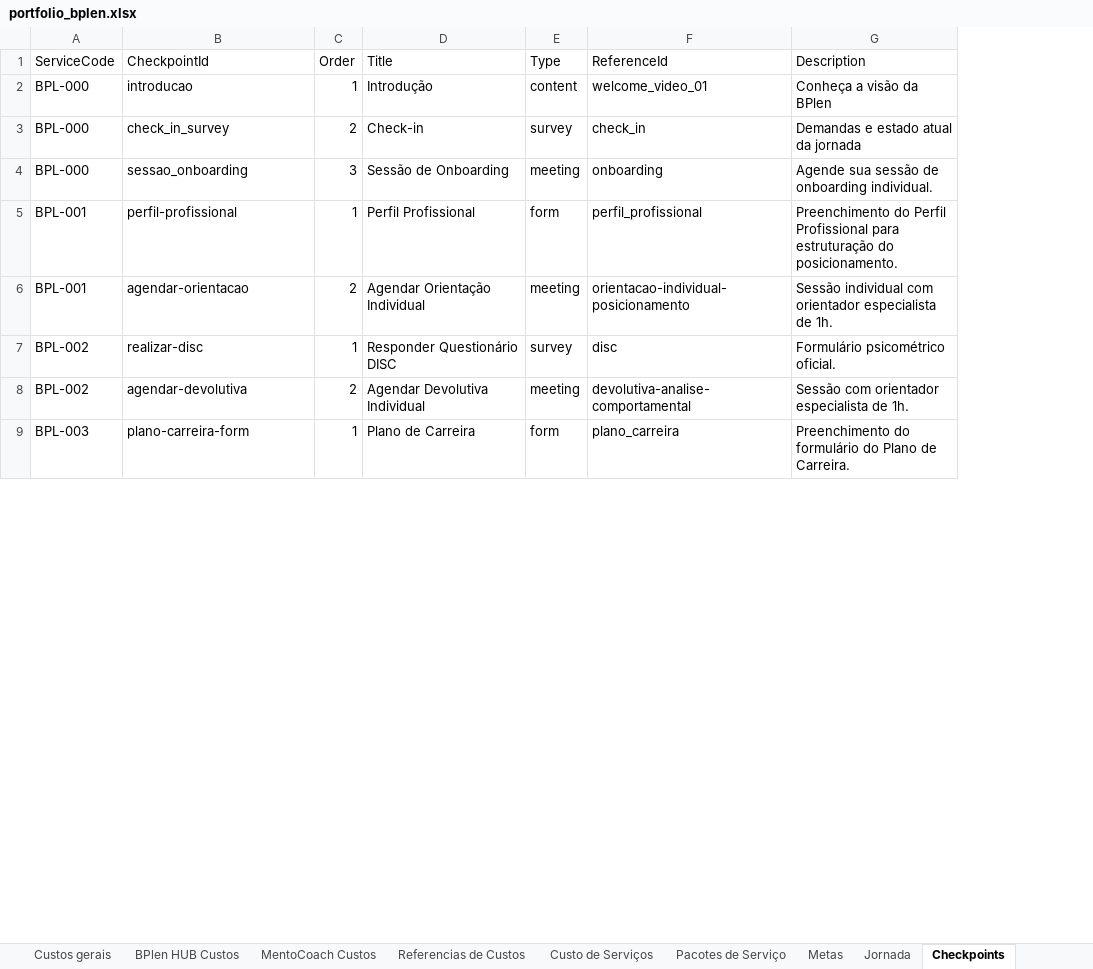
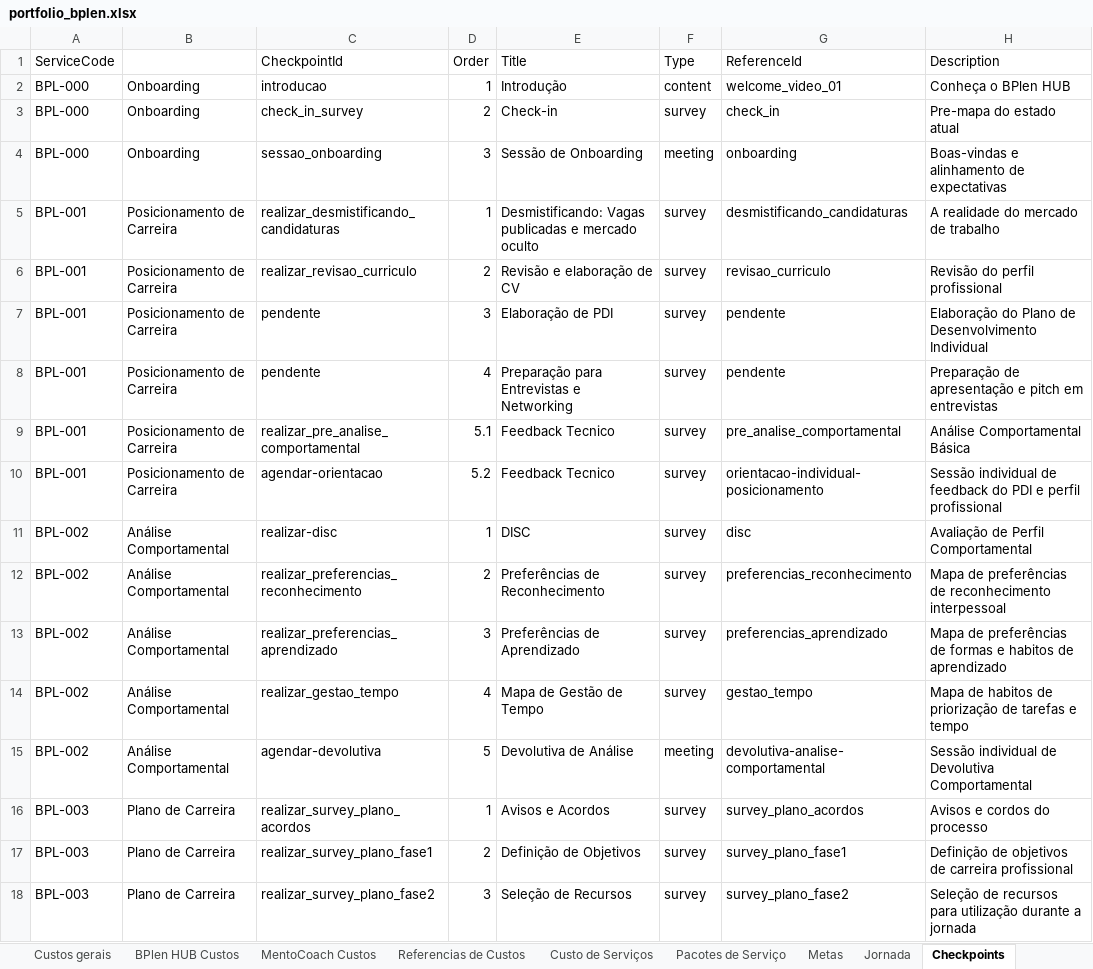
Before and after one commit to legnp/BPlenHUB, an Excel workbook: portfolio/portfolio_bplen.xlsx, sheet Checkpoints, drawn as a sheet; only a part is shown; values as stored, in another font and other column widths than the file's, no borders; addresses are those after the commit; the diff covers the shown part only; the diff names each change by its address in the sheet, - before the commit and + after, or states it on an @@ line.

Commit message:
feat: update portfolio checkpoints in spreadsheet and compiled payload

```diff
--- a/portfolio/portfolio_bplen.xlsx (sheet Checkpoints)
+++ b/portfolio/portfolio_bplen.xlsx (sheet Checkpoints)
+column B, rows 2-5: Onboarding | Onboarding | Onboarding | Posicionamento de Carreira; rows 10-11: Posicionamento de Carreira | Análise Comportamental; rows 15-16: Análise Comportamental | Plano de Carreira
-H2 (Description): Conheça a visão da BPlen
+H2 (Description): Conheça o BPlen HUB
-H3 (Description): Demandas e estado atual da jornada
+H3 (Description): Pre-mapa do estado atual
-H4 (Description): Agende sua sessão de onboarding individual.
+H4 (Description): Boas-vindas e alinhamento de expectativas
-C5 (CheckpointId): perfil-profissional
+C5 (CheckpointId): realizar_desmistificando_candidaturas
-E5 (Title): Perfil Profissional
+E5 (Title): Desmistificando: Vagas publicadas e mercado oculto
-F5 (Type): form
+F5 (Type): survey
-G5 (ReferenceId): perfil_profissional
+G5 (ReferenceId): desmistificando_candidaturas
-H5 (Description): Preenchimento do Perfil Profissional para estruturação do posicionamento.
+H5 (Description): A realidade do mercado de trabalho
+row 6: BPL-001 | Posicionamento de Carreira | realizar_revisao_curriculo | 2 | Revisão e elaboração de CV | survey | revisao_curriculo | Revisão do perfil profissional
+row 7: BPL-001 | Posicionamento de Carreira | pendente | 3 | Elaboração de PDI | survey | pendente | Elaboração do Plano de Desenvolvimento Individual
+row 8: BPL-001 | Posicionamento de Carreira | pendente | 4 | Preparação para Entrevistas e Networking | survey | pendente | Preparação de apresentação e pitch em entrevistas
+row 9: BPL-001 | Posicionamento de Carreira | realizar_pre_analise_comportamental | 5.1 | Feedback Tecnico | survey | pre_analise_comportamental | Análise Comportamental Básica
-D10 (Order): 2
+D10 (Order): 5.2
-E10 (Title): Agendar Orientação Individual
+E10 (Title): Feedback Tecnico
-F10 (Type): meeting
+F10 (Type): survey
-H10 (Description): Sessão individual com orientador especialista de 1h.
+H10 (Description): Sessão individual de feedback do PDI e perfil profissional
-E11 (Title): Responder Questionário DISC
+E11 (Title): DISC
-H11 (Description): Formulário psicométrico oficial.
+H11 (Description): Avaliação de Perfil Comportamental
+row 12: BPL-002 | Análise Comportamental | realizar_preferencias_reconhecimento | 2 | Preferências de Reconhecimento | survey | preferencias_reconhecimento | Mapa de preferências de reconhecimento interpessoal
+row 13: BPL-002 | Análise Comportamental | realizar_preferencias_aprendizado | 3 | Preferências de Aprendizado | survey | preferencias_aprendizado | Mapa de preferências de formas e habitos de aprendizado
+row 14: BPL-002 | Análise Comportamental | realizar_gestao_tempo | 4 | Mapa de Gestão de Tempo | survey | gestao_tempo | Mapa de habitos de priorização de tarefas e tempo
-D15 (Order): 2
+D15 (Order): 5
-E15 (Title): Agendar Devolutiva Individual
+E15 (Title): Devolutiva de Análise
-H15 (Description): Sessão com orientador especialista de 1h.
+H15 (Description): Sessão individual de Devolutiva Comportamental
-C16 (CheckpointId): plano-carreira-form
+C16 (CheckpointId): realizar_survey_plano_acordos
-E16 (Title): Plano de Carreira
+E16 (Title): Avisos e Acordos
-F16 (Type): form
+F16 (Type): survey
-G16 (ReferenceId): plano_carreira
+G16 (ReferenceId): survey_plano_acordos
-H16 (Description): Preenchimento do formulário do Plano de Carreira.
+H16 (Description): Avisos e cordos do processo
+row 17: BPL-003 | Plano de Carreira | realizar_survey_plano_fase1 | 2 | Definição de Objetivos | survey | survey_plano_fase1 | Definição de objetivos de carreira profissional
+row 18: BPL-003 | Plano de Carreira | realizar_survey_plano_fase2 | 3 | Seleção de Recursos | survey | survey_plano_fase2 | Seleção de recursos para utilização durante a jornada
```
Also changed, not shown: 3 added rows and 3 edited cells elsewhere in this sheet, 1 other file.
